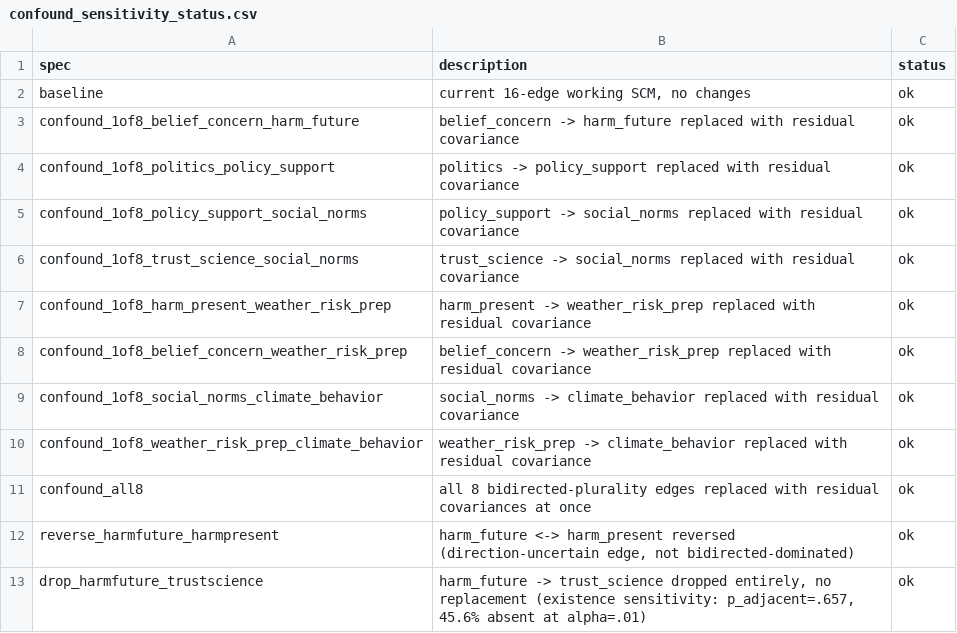
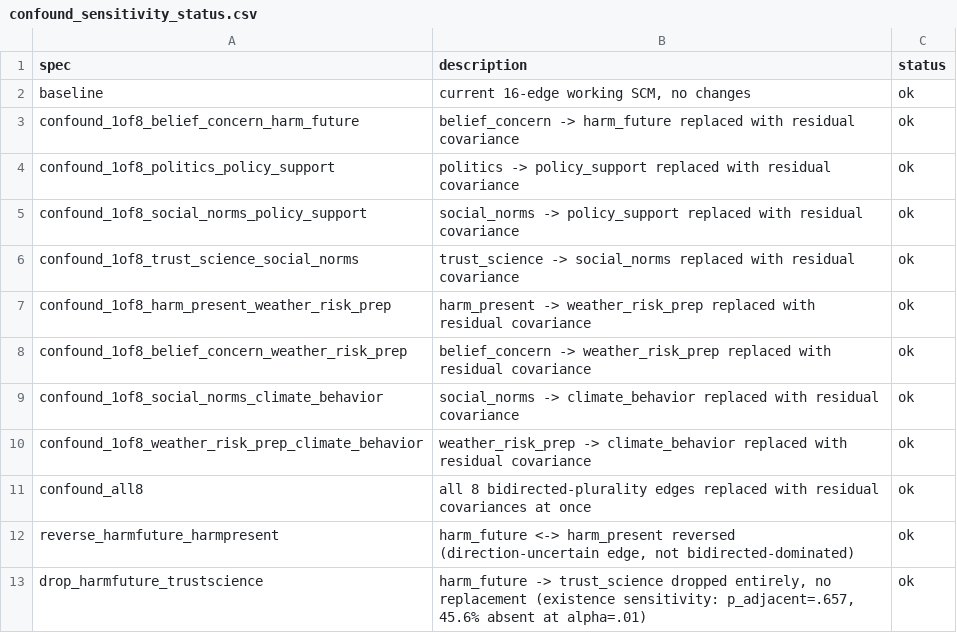
Before and after one commit to KyuriP/climate_attitude_behavior_US, a CSV file: pipeline_outputs/tables/confound_sensitivity_status.csv, drawn as a sheet.

```diff
--- a/pipeline_outputs/tables/confound_sensitivity_status.csv
+++ b/pipeline_outputs/tables/confound_sensitivity_status.csv
@@ -4,3 +4,3 @@
 "confound_1of8_politics_policy_support","politics -> policy_support replaced with residual covariance","ok"
-"confound_1of8_policy_support_social_norms","policy_support -> social_norms replaced with residual covariance","ok"
+"confound_1of8_social_norms_policy_support","social_norms -> policy_support replaced with residual covariance","ok"
 "confound_1of8_trust_science_social_norms","trust_science -> social_norms replaced with residual covariance","ok"
```
Also changed, not shown: pipeline_outputs/joint_pag_edgetype_audit.csv, pipeline_outputs/joint_pag_edgetype_crosscheck.csv, 4 other files.
